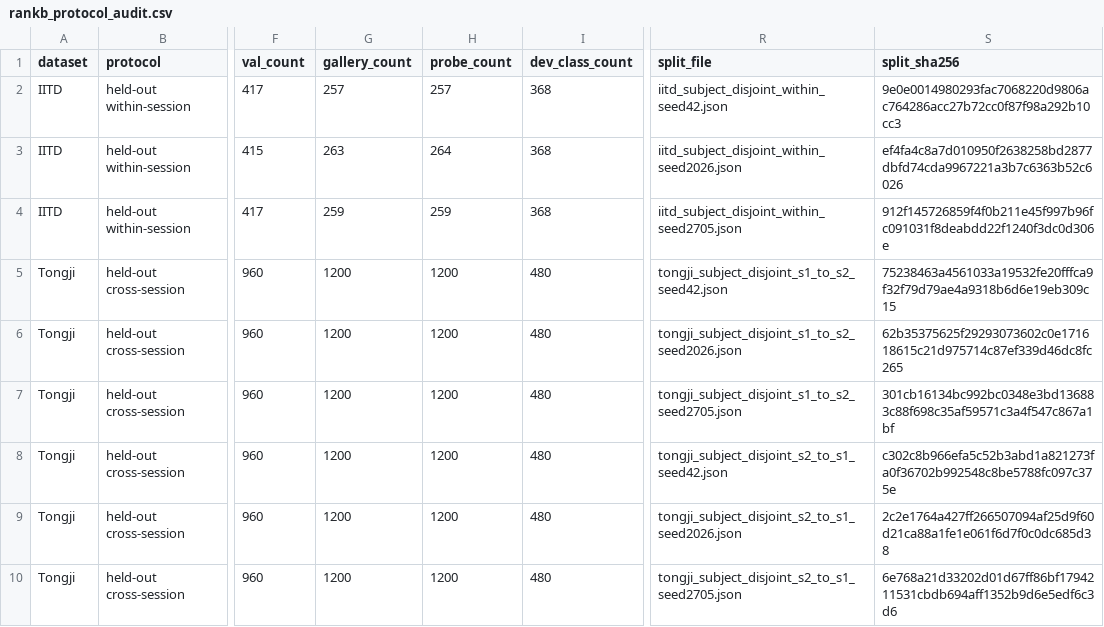
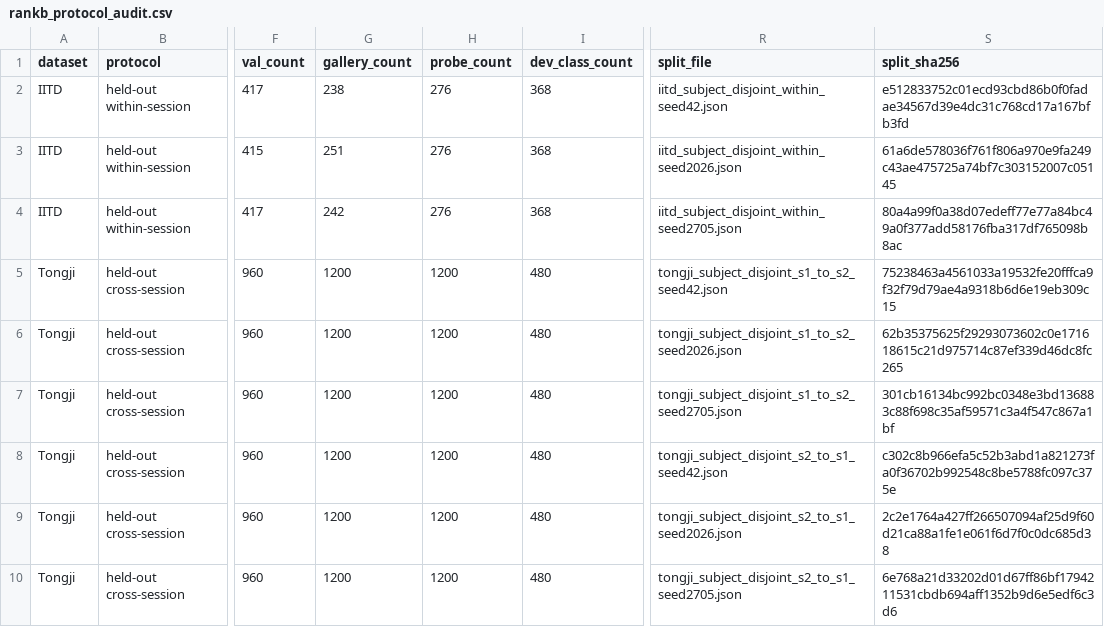
Before and after one commit to AIVIETNAM-AIO-HyeuTanVoo777/LGF, a CSV file: docs/audits/rankb_protocol_audit.csv, drawn as a sheet; only a part is shown, gaps mark what is left out; the diff names each change by its address in the sheet, - before the commit and + after, or states it on an @@ line.

Commit message:
Fix IITD gallery-probe split audit

```diff
--- a/docs/audits/rankb_protocol_audit.csv
+++ b/docs/audits/rankb_protocol_audit.csv
-G2 (gallery_count): 257
+G2 (gallery_count): 238
-H2 (probe_count): 257
+H2 (probe_count): 276
-S2 (split_sha256): 9e0e0014980293fac7068220d9806ac764286acc27b72cc0f87f98a292b10cc3
+S2 (split_sha256): e512833752c01ecd93cbd86b0f0fadae34567d39e4dc31c768cd17a167bfb3fd
-G3 (gallery_count): 263
+G3 (gallery_count): 251
-H3 (probe_count): 264
+H3 (probe_count): 276
-S3 (split_sha256): ef4fa4c8a7d010950f2638258bd2877dbfd74cda9967221a3b7c6363b52c6026
+S3 (split_sha256): 61a6de578036f761f806a970e9fa249c43ae475725a74bf7c303152007c05145
-G4 (gallery_count): 259
+G4 (gallery_count): 242
-H4 (probe_count): 259
+H4 (probe_count): 276
-S4 (split_sha256): 912f145726859f4f0b211e45f997b96fc091031f8deabdd22f1240f3dc0d306e
+S4 (split_sha256): 80a4a99f0a38d07edeff77e77a84bc49a0f377add58176fba317df765098b8ac
```
Also changed, not shown: 9 other files.
